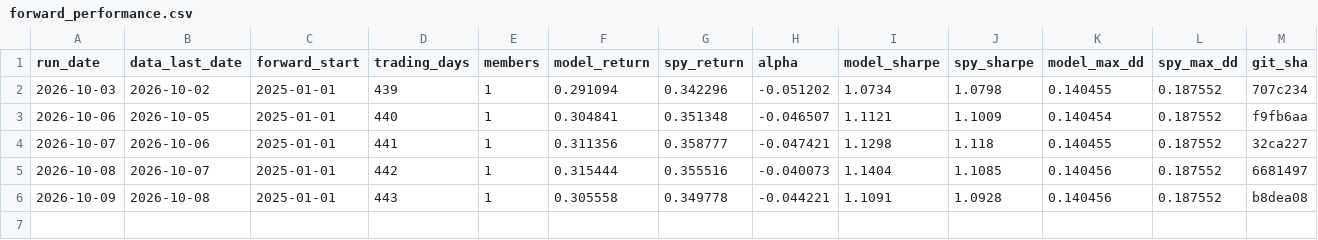
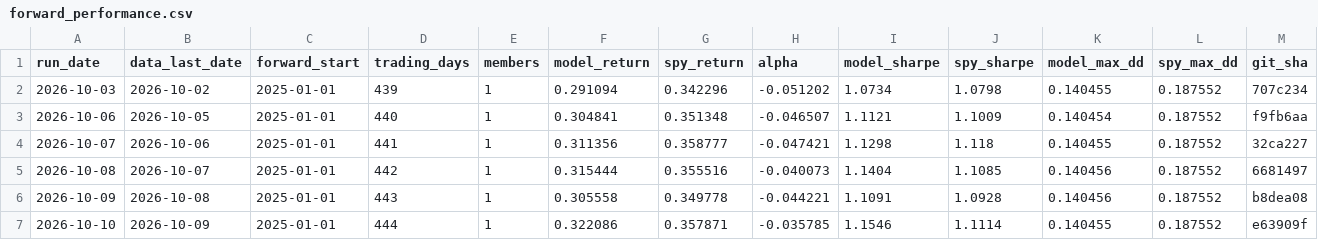
Before and after one commit to owandakin-coder/agent-analyst, a CSV file: forward_log/forward_performance.csv, drawn as a sheet; the diff names each change by its address in the sheet, - before the commit and + after, or states it on an @@ line.

```diff
--- a/forward_log/forward_performance.csv
+++ b/forward_log/forward_performance.csv
+row 7: 2026-10-10 | 2026-10-09 | 2025-01-01 | 444 | 1 | 0.322086 | 0.357871 | -0.035785 | 1.1546 | 1.1114 | 0.140455 | 0.187552 | e63909f
```
